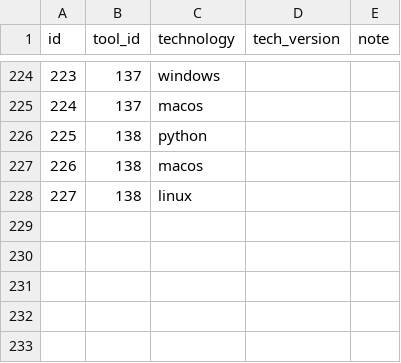
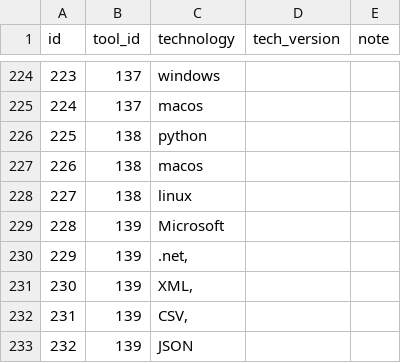
Before and after one commit to HL7/hl7-tools, a CSV file: db/load-data/02-02-tool_technologies.csv, drawn as a sheet; only a part is shown, gaps mark what is left out; the diff names each change by its address in the sheet, - before the commit and + after, or states it on an @@ line.

```diff
--- a/db/load-data/02-02-tool_technologies.csv
+++ b/db/load-data/02-02-tool_technologies.csv
+row 229: 228 | 139 | Microsoft
+row 230: 229 | 139 | .net,
+row 231: 230 | 139 | XML,
+row 232: 231 | 139 | CSV,
+row 233: 232 | 139 | JSON
```
Also changed, not shown: db/load-data/02-01-tools.csv, db/load-data/02-03-tool_notes.csv, 2 other files.
